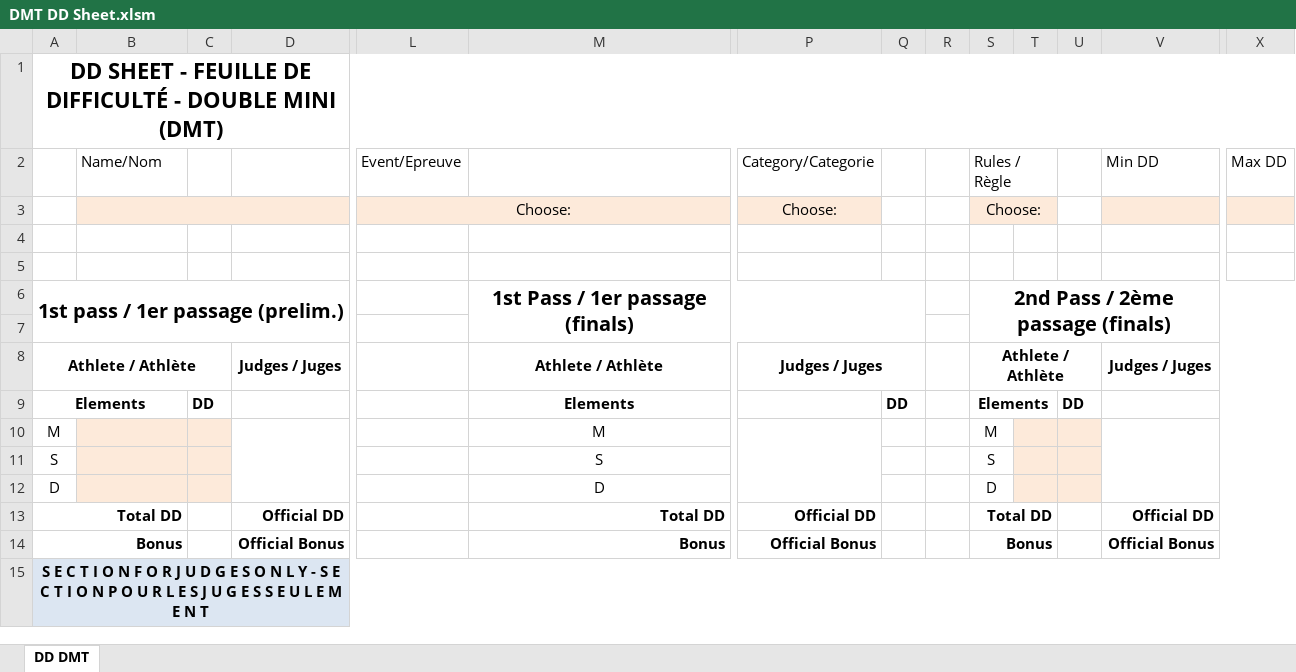
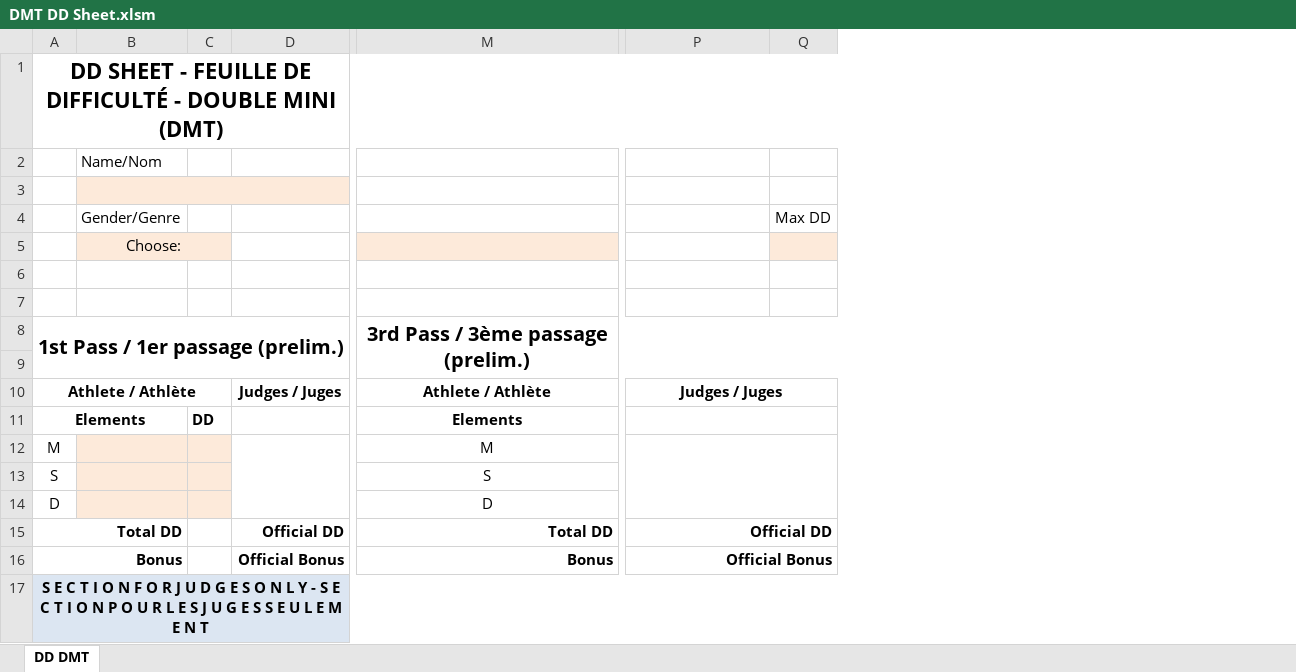
Before and after one commit to trampolinecanada/ddsheets, an Excel workbook: DMT DD Sheet.xlsm, sheet DD DMT, drawn as a sheet; only a part is shown, gaps mark what is left out; values as stored, in another font and other column widths than the file's, no borders; charts and pictures and conditional formats not drawn; removed rows and columns are numbered as before the commit, all else as after; rows hold the shown columns only; the diff covers the shown part only; the diff names each change by its address in the sheet, - before the commit and + after, or states it on an @@ line.

```diff
--- a/DMT DD Sheet.xlsm (sheet DD DMT)
+++ b/DMT DD Sheet.xlsm (sheet DD DMT)
-column L, row 2: Event/Epreuve
-column Q, row 9: DD
-column R, empty
-column S, row 2: Rules / Règle; rows 6-14: 2nd Pass / 2ème passage (finals) |  | Athlete / Athlète | Elements | M | S | D | Total DD | Bonus
-column T, empty
-column U, row 9: DD
-column V, row 2: Min DD; rows 8-14: Judges / Juges |  |  |  |  | Official DD | Official Bonus
-P2: Category/Categorie
+P2: (empty)
-Q2: Max DD
+Q2: (empty)
-row 3:  |  |  |  | Choose: |  | Choose: |  |  | Choose:
-row 4:  |  |  |  |  |  | Ch
-B3:D3 fill: none
+B3:D3 fill: #FDEADA
+B3:D3 merged
+row 4:  | Gender/Genre |  |  |  |  | Max DD
+row 5:  | Choose:
+row 6: (empty)
+row 7: (empty)
-A8: 1st pass / 1er passage (prelim.)
+A8: 1st Pass / 1er passage (prelim.)
-M8: 1st Pass / 1er passage (finals)
+M8: 3rd Pass / 3ème passage (prelim.)
-M6:Q7 merged
+M8:R9 merged
-P8:Q8 merged
+P10:R10 merged
+P11:Q11 merged
-P10:P12 merged
+P12:Q14 merged
+P15:Q15 merged
+P16:Q16 merged
```
Also changed, not shown: 14 added rows, 1 added column, 1 removed column, cell formats and merged cells elsewhere in this sheet, formulas that keep their value, charts or pictures, TRA DD Sheet.xlsm, TUM DD Sheet.xlsm, 1 other file.
